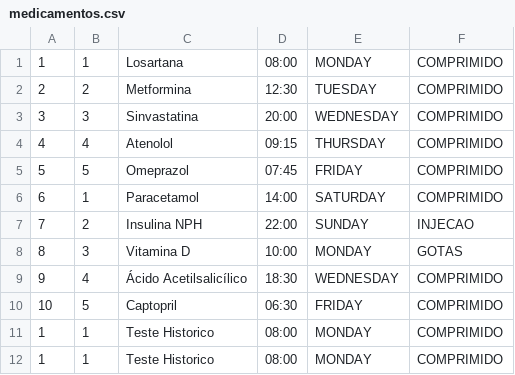
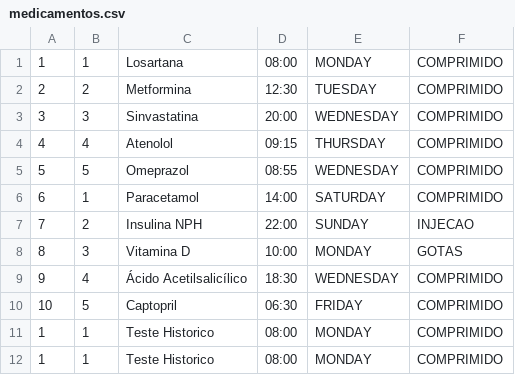
Before and after one commit to GilvanPedro/Sistema_de_Acompanhamento_de_Medicamentos, a CSV file: arquivos/medicamentos.csv, drawn as a sheet.

```diff
--- a/arquivos/medicamentos.csv
+++ b/arquivos/medicamentos.csv
@@ -4,3 +4,3 @@
 4;4;Atenolol;09:15;THURSDAY;COMPRIMIDO
-5;5;Omeprazol;07:45;FRIDAY;COMPRIMIDO
+5;5;Omeprazol;08:55;WEDNESDAY;COMPRIMIDO
 6;1;Paracetamol;14:00;SATURDAY;COMPRIMIDO
```
Also changed, not shown: 1 other file.
